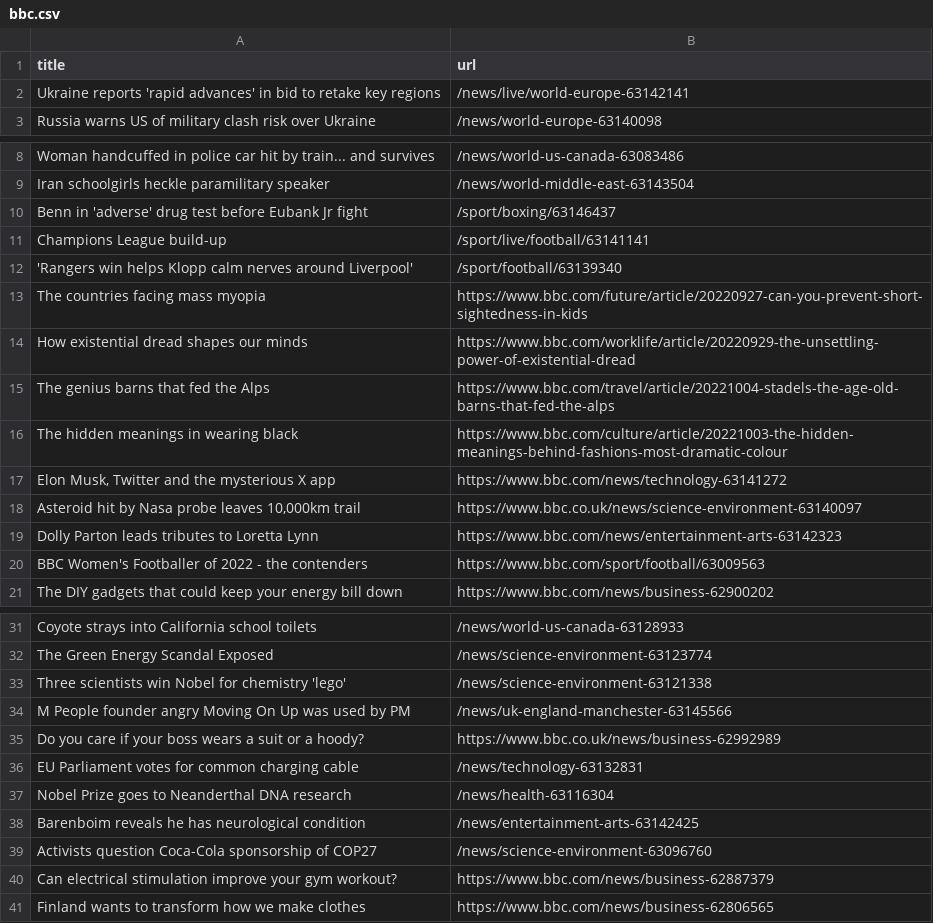
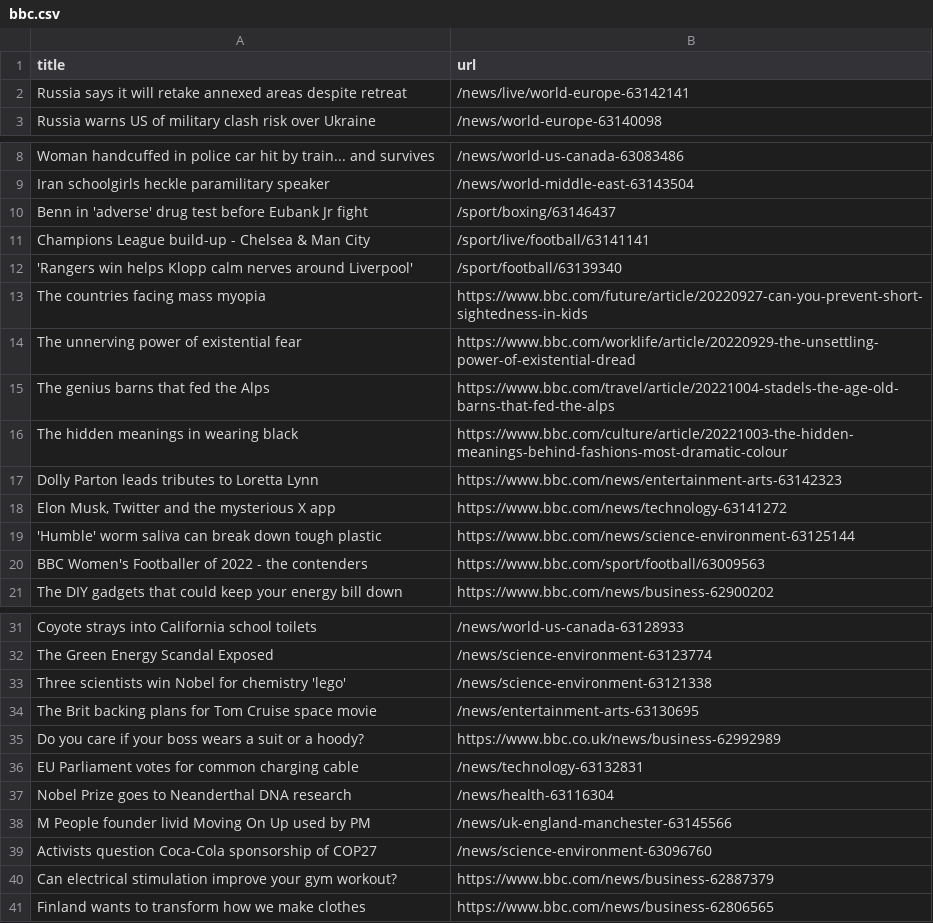
Before and after one commit to amanda-chn/automatic-scraper-bbc, a CSV file: bbc.csv, drawn as a sheet; only a part is shown, gaps mark what is left out.

```diff
--- a/bbc.csv
+++ b/bbc.csv
@@ -1,3 +1,3 @@
 title,url
-Ukraine reports 'rapid advances' in bid to retake key regions,/news/live/world-europe-63142141
+Russia says it will retake annexed areas despite retreat,/news/live/world-europe-63142141
 Russia warns US of military clash risk over Ukraine,/news/world-europe-63140098
@@ -10,11 +10,11 @@ Iran schoolgirls heckle paramilitary speaker,/news/world-middle-east-63143504
 Benn in 'adverse' drug test before Eubank Jr fight,/sport/boxing/63146437
-Champions League build-up,/sport/live/football/63141141
+Champions League build-up - Chelsea & Man City,/sport/live/football/63141141
 'Rangers win helps Klopp calm nerves around Liverpool',/sport/football/63139340
 The countries facing mass myopia,https://www.bbc.com/future/article/20220927-can-you-prevent-short-sightedness-in-kids
-How existential dread shapes our minds,https://www.bbc.com/worklife/article/20220929-the-unsettling-power-of-existential-dread
+The unnerving power of existential fear,https://www.bbc.com/worklife/article/20220929-the-unsettling-power-of-existential-dread
 The genius barns that fed the Alps,https://www.bbc.com/travel/article/20221004-stadels-the-age-old-barns-that-fed-the-alps
 The hidden meanings in wearing black,https://www.bbc.com/culture/article/20221003-the-hidden-meanings-behind-fashions-most-dramatic-colour
+Dolly Parton leads tributes to Loretta Lynn,https://www.bbc.com/news/entertainment-arts-63142323
 "Elon Musk, Twitter and the mysterious X app",https://www.bbc.com/news/technology-63141272
-"Asteroid hit by Nasa probe leaves 10,000km trail",https://www.bbc.co.uk/news/science-environment-63140097
-Dolly Parton leads tributes to Loretta Lynn,https://www.bbc.com/news/entertainment-arts-63142323
+'Humble' worm saliva can break down tough plastic,https://www.bbc.com/news/science-environment-63125144
 BBC Women's Footballer of 2022 - the contenders,https://www.bbc.com/sport/football/63009563
@@ -33,3 +33,3 @@ The Green Energy Scandal Exposed,/news/science-environment-63123774
 Three scientists win Nobel for chemistry 'lego',/news/science-environment-63121338
-M People founder angry Moving On Up was used by PM,/news/uk-england-manchester-63145566
+The Brit backing plans for Tom Cruise space movie,/news/entertainment-arts-63130695
 Do you care if your boss wears a suit or a hoody?,https://www.bbc.co.uk/news/business-62992989
@@ -37,3 +37,3 @@ EU Parliament votes for common charging cable,/news/technology-63132831
 Nobel Prize goes to Neanderthal DNA research,/news/health-63116304
-Barenboim reveals he has neurological condition,/news/entertainment-arts-63142425
+M People founder livid Moving On Up used by PM,/news/uk-england-manchester-63145566
 Activists question Coca-Cola sponsorship of COP27,/news/science-environment-63096760
```
